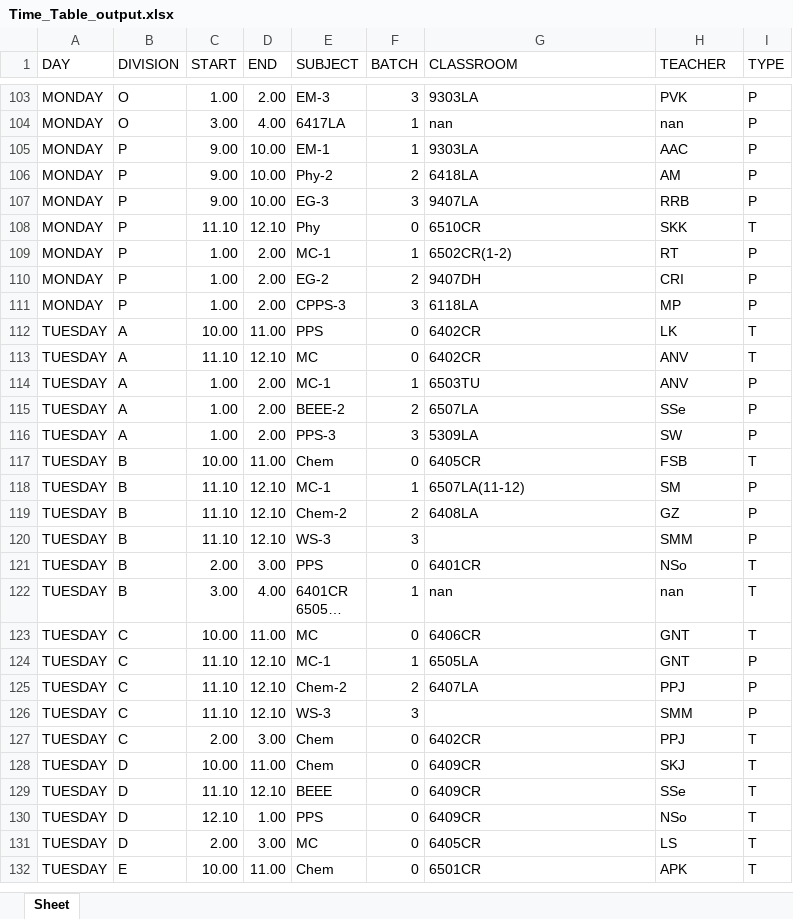
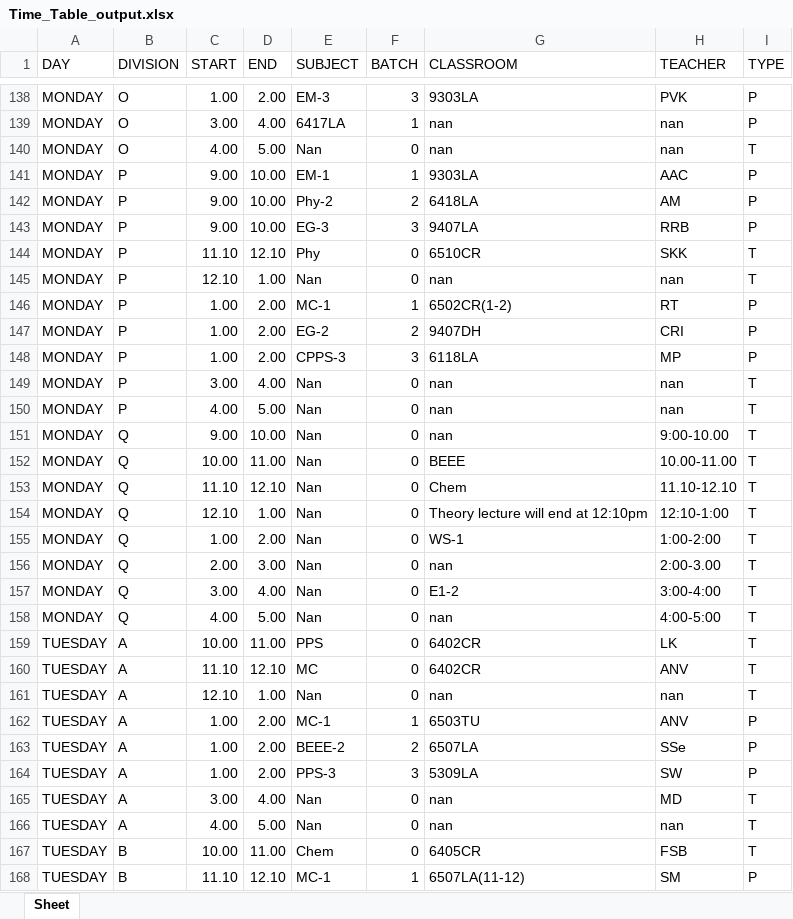
Before and after one commit to DarpanNeve/XLS_MYSQL-converter, an Excel workbook: Time_Table_output.xlsx, sheet Sheet, drawn as a sheet; only a part is shown, gaps mark what is left out; the shorter side is filled out with more unchanged rows; long unchanged cells end in …; values as stored, in another font and other column widths than the file's, no cell formats; the diff covers the shown part only; the diff names each change by its address in the sheet, - before the commit and + after, or states it on an @@ line.

```diff
--- a/Time_Table_output.xlsx (sheet Sheet)
+++ b/Time_Table_output.xlsx (sheet Sheet)
+row 140: MONDAY | O | 4.00 | 5.00 | Nan | 0 | nan | nan | T
+row 145: MONDAY | P | 12.10 | 1.00 | Nan | 0 | nan | nan | T
+row 149: MONDAY | P | 3.00 | 4.00 | Nan | 0 | nan | nan | T
+row 150: MONDAY | P | 4.00 | 5.00 | Nan | 0 | nan | nan | T
+row 151: MONDAY | Q | 9.00 | 10.00 | Nan | 0 | nan | 9:00-10.00 | T
+row 152: MONDAY | Q | 10.00 | 11.00 | Nan | 0 | BEEE | 10.00-11.00 | T
+row 153: MONDAY | Q | 11.10 | 12.10 | Nan | 0 | Chem | 11.10-12.10 | T
+row 154: MONDAY | Q | 12.10 | 1.00 | Nan | 0 | Theory lecture will end at 12:10pm | 12:10-1:00 | T
+row 155: MONDAY | Q | 1.00 | 2.00 | Nan | 0 | WS-1 | 1:00-2:00 | T
+row 156: MONDAY | Q | 2.00 | 3.00 | Nan | 0 | nan | 2:00-3.00 | T
+row 157: MONDAY | Q | 3.00 | 4.00 | Nan | 0 | E1-2 | 3:00-4:00 | T
+row 158: MONDAY | Q | 4.00 | 5.00 | Nan | 0 | nan | 4:00-5:00 | T
+row 161: TUESDAY | A | 12.10 | 1.00 | Nan | 0 | nan | nan | T
+row 165: TUESDAY | A | 3.00 | 4.00 | Nan | 0 | nan | MD | T
+row 166: TUESDAY | A | 4.00 | 5.00 | Nan | 0 | nan | nan | T
```
Also changed, not shown: 184 added rows elsewhere in this sheet, cell formats, 1 other file.
